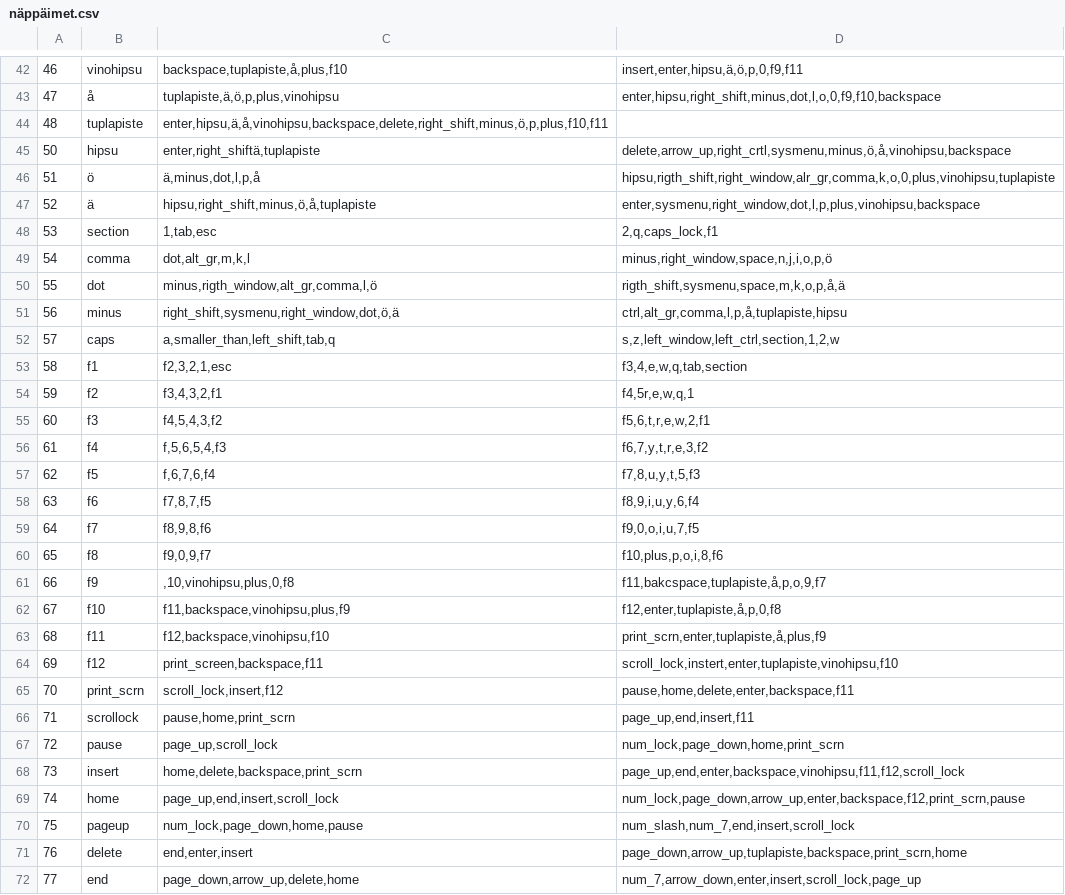
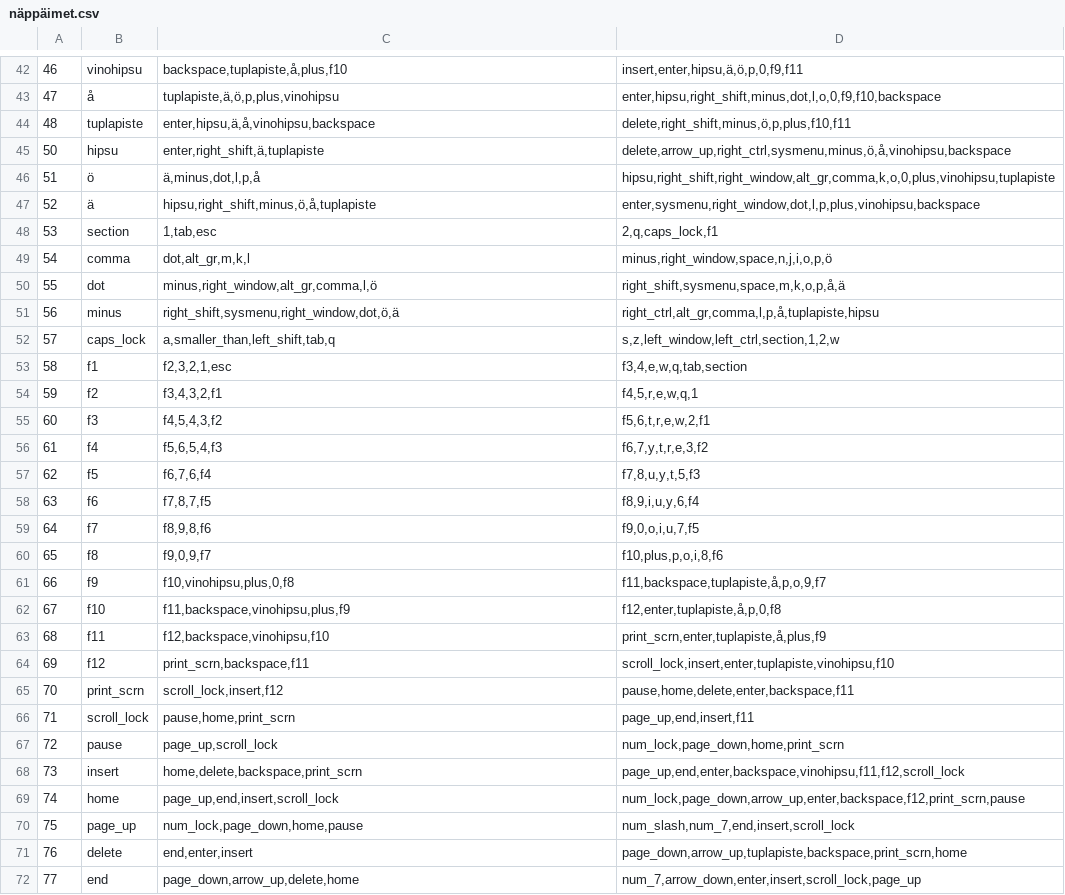
Before and after one commit to pukseli/logiled_pulse, a CSV file: näppäimet.csv, drawn as a sheet; only a part is shown, gaps mark what is left out; the diff covers the shown part only.

```diff
--- a/näppäimet.csv
+++ b/näppäimet.csv
@@ -43,5 +43,5 @@
 47;å;tuplapiste,ä,ö,p,plus,vinohipsu;enter,hipsu,right_shift,minus,dot,l,o,0,f9,f10,backspace
-48;tuplapiste;enter,hipsu,ä,å,vinohipsu,backspace,delete,right_shift,minus,ö,p,plus,f10,f11
-50;hipsu;enter,right_shiftä,tuplapiste;delete,arrow_up,right_crtl,sysmenu,minus,ö,å,vinohipsu,backspace
-51;ö;ä,minus,dot,l,p,å;hipsu,rigth_shift,right_window,alr_gr,comma,k,o,0,plus,vinohipsu,tuplapiste
+48;tuplapiste;enter,hipsu,ä,å,vinohipsu,backspace;delete,right_shift,minus,ö,p,plus,f10,f11
+50;hipsu;enter,right_shift,ä,tuplapiste;delete,arrow_up,right_ctrl,sysmenu,minus,ö,å,vinohipsu,backspace
+51;ö;ä,minus,dot,l,p,å;hipsu,right_shift,right_window,alt_gr,comma,k,o,0,plus,vinohipsu,tuplapiste
 52;ä;hipsu,right_shift,minus,ö,å,tuplapiste;enter,sysmenu,right_window,dot,l,p,plus,vinohipsu,backspace
@@ -49,10 +49,10 @@
 54;comma;dot,alt_gr,m,k,l;minus,right_window,space,n,j,i,o,p,ö
-55;dot;minus,rigth_window,alt_gr,comma,l,ö;rigth_shift,sysmenu,space,m,k,o,p,å,ä
-56;minus;right_shift,sysmenu,right_window,dot,ö,ä;ctrl,alt_gr,comma,l,p,å,tuplapiste,hipsu
-57;caps;a,smaller_than,left_shift,tab,q;s,z,left_window,left_ctrl,section,1,2,w
+55;dot;minus,right_window,alt_gr,comma,l,ö;right_shift,sysmenu,space,m,k,o,p,å,ä
+56;minus;right_shift,sysmenu,right_window,dot,ö,ä;right_ctrl,alt_gr,comma,l,p,å,tuplapiste,hipsu
+57;caps_lock;a,smaller_than,left_shift,tab,q;s,z,left_window,left_ctrl,section,1,2,w
 58;f1;f2,3,2,1,esc;f3,4,e,w,q,tab,section
-59;f2;f3,4,3,2,f1;f4,5r,e,w,q,1
+59;f2;f3,4,3,2,f1;f4,5,r,e,w,q,1
 60;f3;f4,5,4,3,f2;f5,6,t,r,e,w,2,f1
-61;f4;f,5,6,5,4,f3;f6,7,y,t,r,e,3,f2
-62;f5;f,6,7,6,f4;f7,8,u,y,t,5,f3
+61;f4;f5,6,5,4,f3;f6,7,y,t,r,e,3,f2
+62;f5;f6,7,6,f4;f7,8,u,y,t,5,f3
 63;f6;f7,8,7,f5;f8,9,i,u,y,6,f4
@@ -60,8 +60,8 @@
 65;f8;f9,0,9,f7;f10,plus,p,o,i,8,f6
-66;f9;,10,vinohipsu,plus,0,f8;f11,bakcspace,tuplapiste,å,p,o,9,f7
+66;f9;f10,vinohipsu,plus,0,f8;f11,backspace,tuplapiste,å,p,o,9,f7
 67;f10;f11,backspace,vinohipsu,plus,f9;f12,enter,tuplapiste,å,p,0,f8
 68;f11;f12,backspace,vinohipsu,f10;print_scrn,enter,tuplapiste,å,plus,f9
-69;f12;print_screen,backspace,f11;scroll_lock,instert,enter,tuplapiste,vinohipsu,f10
+69;f12;print_scrn,backspace,f11;scroll_lock,insert,enter,tuplapiste,vinohipsu,f10
 70;print_scrn;scroll_lock,insert,f12;pause,home,delete,enter,backspace,f11
-71;scrollock;pause,home,print_scrn;page_up,end,insert,f11
+71;scroll_lock;pause,home,print_scrn;page_up,end,insert,f11
 72;pause;page_up,scroll_lock;num_lock,page_down,home,print_scrn
@@ -69,3 +69,3 @@
 74;home;page_up,end,insert,scroll_lock;num_lock,page_down,arrow_up,enter,backspace,f12,print_scrn,pause
-75;pageup;num_lock,page_down,home,pause;num_slash,num_7,end,insert,scroll_lock
+75;page_up;num_lock,page_down,home,pause;num_slash,num_7,end,insert,scroll_lock
 76;delete;end,enter,insert;page_down,arrow_up,tuplapiste,backspace,print_scrn,home
```
Also changed, not shown: 1 added row and 37 edited cells elsewhere in this file, 3 other files.
